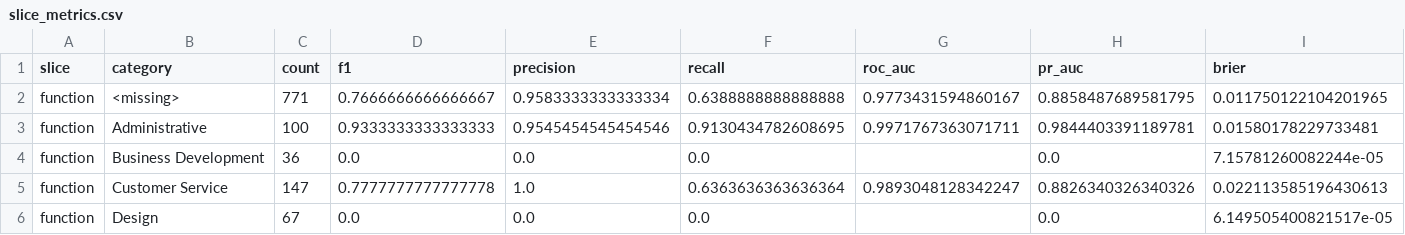
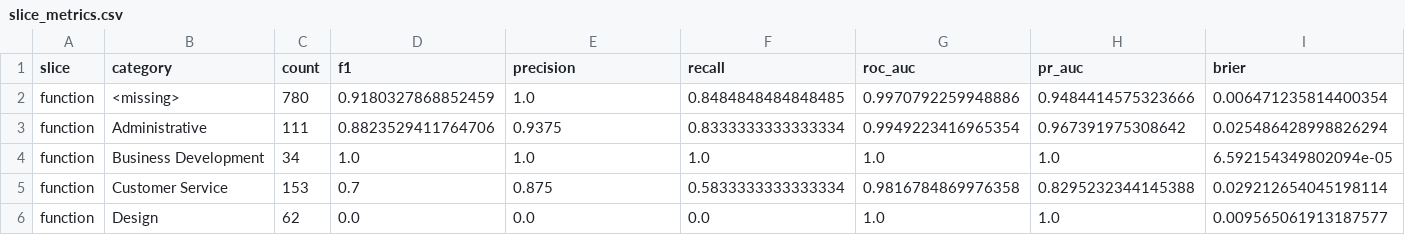
Before and after one commit to hoangsonww/Spot-the-Scam-AI-Job-Fraud, a CSV file: experiments/tables/slice_metrics.csv, drawn as a sheet; only a part is shown; the diff covers the shown part only.

```diff
--- a/experiments/tables/slice_metrics.csv
+++ b/experiments/tables/slice_metrics.csv
@@ -1,6 +1,6 @@
 slice,category,count,f1,precision,recall,roc_auc,pr_auc,brier
-function,<missing>,771,0.7666666666666667,0.9583333333333334,0.6388888888888888,0.9773431594860167,0.8858487689581795,0.011750122104201965
-function,Administrative,100,0.9333333333333333,0.9545454545454546,0.9130434782608695,0.9971767363071711,0.9844403391189781,0.01580178229733481
-function,Business Development,36,0.0,0.0,0.0,,0.0,7.15781260082244e-05
-function,Customer Service,147,0.7777777777777778,1.0,0.6363636363636364,0.9893048128342247,0.8826340326340326,0.022113585196430613
-function,Design,67,0.0,0.0,0.0,,0.0,6.149505400821517e-05
+function,<missing>,780,0.9180327868852459,1.0,0.8484848484848485,0.9970792259948886,0.9484414575323666,0.006471235814400354
+function,Administrative,111,0.8823529411764706,0.9375,0.8333333333333334,0.9949223416965354,0.967391975308642,0.025486428998826294
+function,Business Development,34,1.0,1.0,1.0,1.0,1.0,6.592154349802094e-05
+function,Customer Service,153,0.7,0.875,0.5833333333333334,0.9816784869976358,0.8295232344145388,0.029212654045198114
+function,Design,62,0.0,0.0,0.0,1.0,1.0,0.009565061913187577
```
Also changed, not shown: 2 removed rows and 47 edited cells elsewhere in this file, experiments/tables/benchmark_latency.csv, experiments/tables/threshold_metrics.csv, 57 other files.
